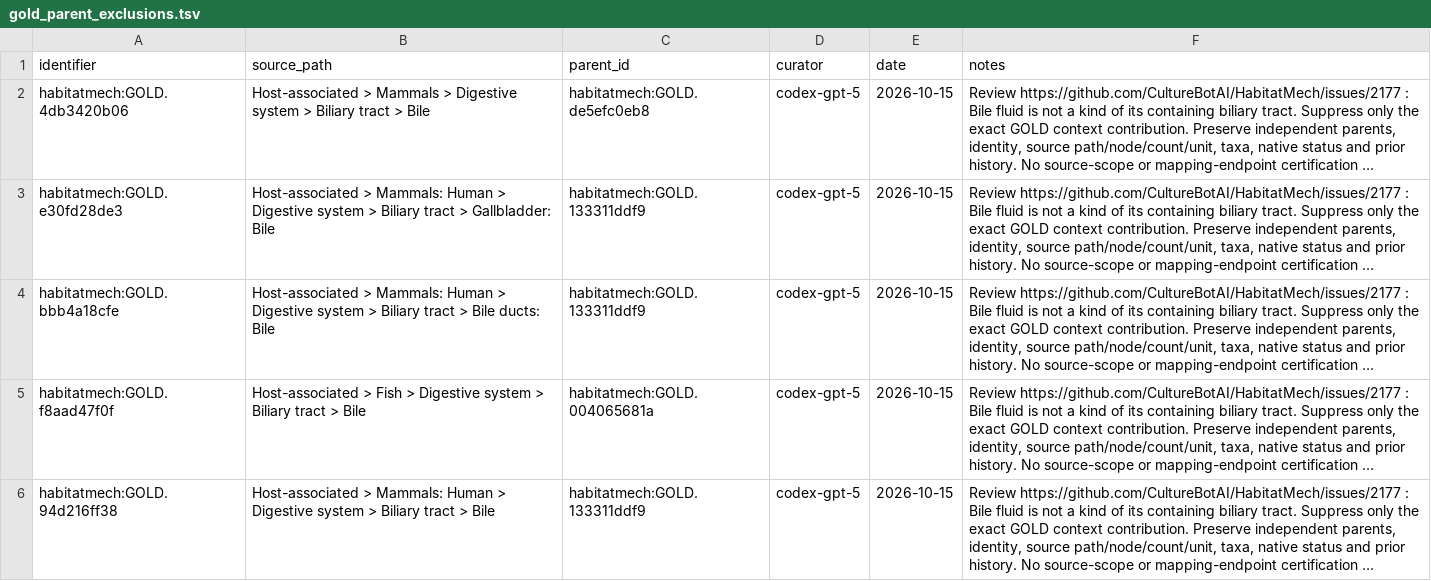
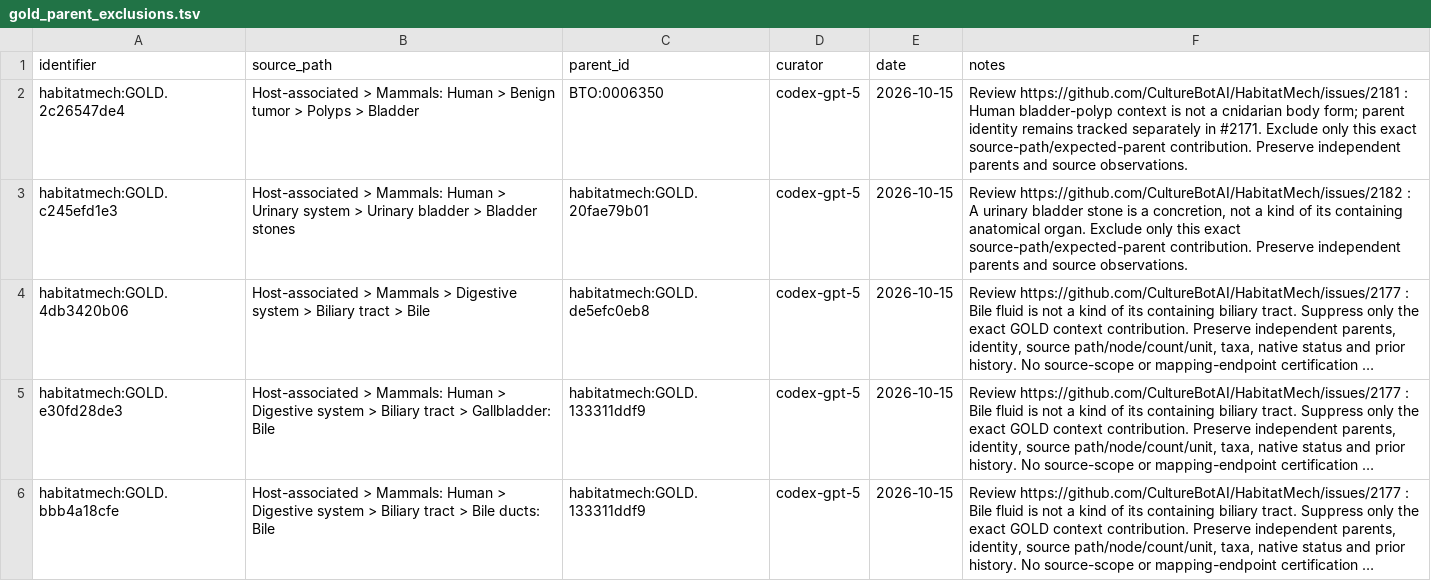
Before and after one commit to CultureBotAI/HabitatMech, a TSV file: curation/gold_parent_exclusions.tsv, drawn as a sheet; only a part is shown; the shorter side is filled out with more unchanged rows; long unchanged cells end in …; the diff names each change by its address in the sheet, - before the commit and + after, or states it on an @@ line.

Commit message:
Correct bladder context ancestry and rendered review links

```diff
--- a/curation/gold_parent_exclusions.tsv
+++ b/curation/gold_parent_exclusions.tsv
+row 2: habitatmech:GOLD.2c26547de4 | Host-associated > Mammals: Human > Benign tumor > Polyps > Bladder | BTO:0006350 | codex-gpt-5 | 2026-10-15 | Review https://github.com/CultureBotAI/HabitatMech/issues/2181 : Human bladder-polyp context is not a cnidarian body form; parent identity remains tracked separately in #2171. Exclude only this exact source-path/expected-parent contribution. Preserve independent parents and source observations.
+row 3: habitatmech:GOLD.c245efd1e3 | Host-associated > Mammals: Human > Urinary system > Urinary bladder > Bladder stones | habitatmech:GOLD.20fae79b01 | codex-gpt-5 | 2026-10-15 | Review https://github.com/CultureBotAI/HabitatMech/issues/2182 : A urinary bladder stone is a concretion, not a kind of its containing anatomical organ. Exclude only this exact source-path/expected-parent contribution. Preserve independent parents and source observations.
```
Also changed, not shown: curation/decisions.tsv, 10 other files.
